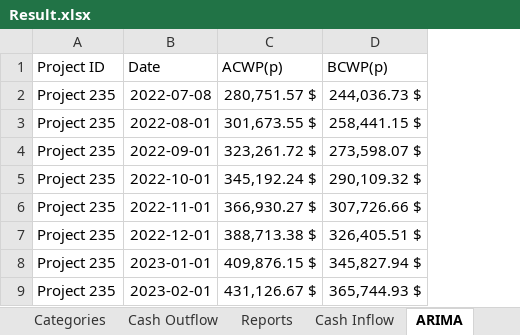
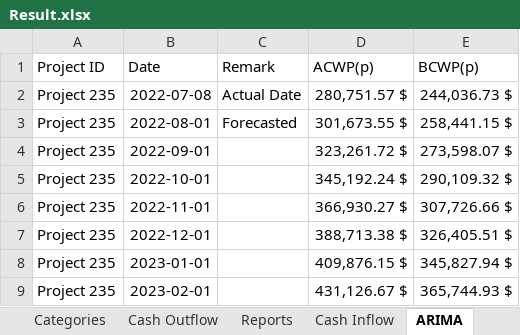
Before and after one commit to amuazm/contractor-data-prediction, an Excel workbook: Files/Output/Result.xlsx, sheet ARIMA, drawn as a sheet; only a part is shown; values as stored, in another font and other column widths than the file's, no borders; the diff names each change by its address in the sheet, - before the commit and + after, or states it on an @@ line.

Commit message:
look

```diff
--- a/Files/Output/Result.xlsx (sheet ARIMA)
+++ b/Files/Output/Result.xlsx (sheet ARIMA)
+column C (Remark), rows 2-3: Actual Date | Forecasted
```
